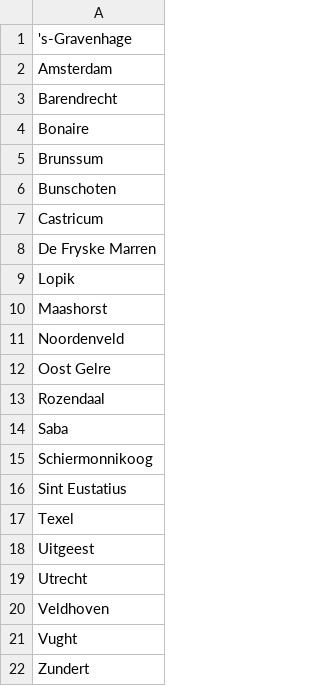
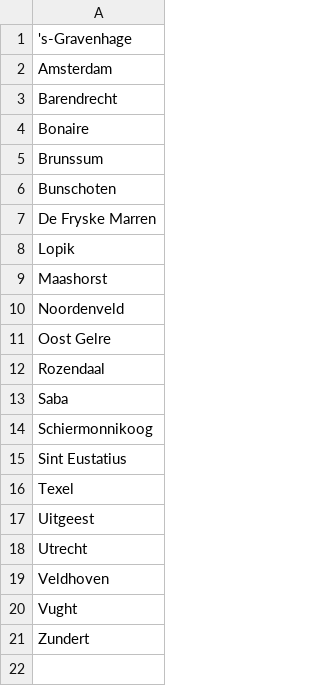
Before and after one commit to Hilbrand/slt, a CSV file: tk2025_ontbrekende_gemeenten.csv, drawn as a sheet; the diff names each change by its address in the sheet, - before the commit and + after, or states it on an @@ line.

```diff
--- a/tk2025_ontbrekende_gemeenten.csv
+++ b/tk2025_ontbrekende_gemeenten.csv
-row 7: Castricum
```
Also changed, not shown: tk2025_voortgang.csv, 2 other files.
